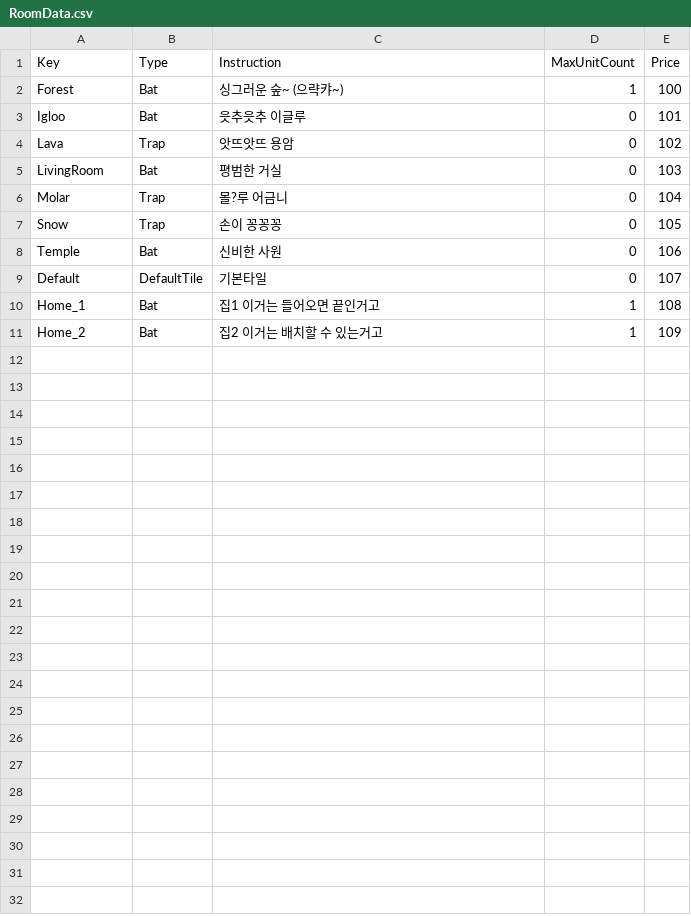
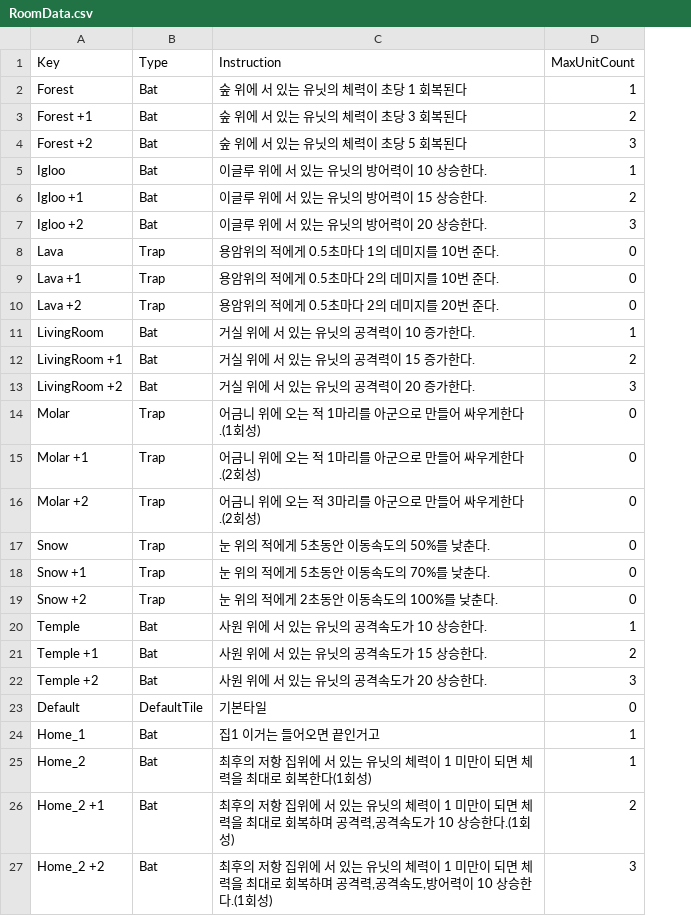
Before and after one commit to goodehd/MutantRampart, a CSV file: Assets/@Resources/Data/Excel/RoomData.csv, drawn as a sheet; removed rows and columns are numbered as before the commit, all else as after; the diff names each change by its address in the sheet, - before the commit and + after, or states it on an @@ line.

Commit message:
[fix] dataUpdate
데이터파일 업뎃

```diff
--- a/Assets/@Resources/Data/Excel/RoomData.csv
+++ b/Assets/@Resources/Data/Excel/RoomData.csv
-column E (Price), rows 2-11: 100 | 101 | 102 | 103 | 104 | 105 | 106 | 107 | 108 | 109
-C2 (Instruction): 싱그러운 숲~ (으략캬~)
+C2 (Instruction): 숲 위에 서 있는 유닛의 체력이 초당 1 회복된다
+row 3: Forest +1 | Bat | 숲 위에 서 있는 유닛의 체력이 초당 3 회복된다 | 2
+row 4: Forest +2 | Bat | 숲 위에 서 있는 유닛의 체력이 초당 5 회복된다 | 3
-C5 (Instruction): 읏추읏추 이글루
+C5 (Instruction): 이글루 위에 서 있는 유닛의 방어력이 10 상승한다.
-D5 (MaxUnitCount): 0
+D5 (MaxUnitCount): 1
+row 6: Igloo +1 | Bat | 이글루 위에 서 있는 유닛의 방어력이 15 상승한다. | 2
+row 7: Igloo +2 | Bat | 이글루 위에 서 있는 유닛의 방어력이 20 상승한다. | 3
-C8 (Instruction): 앗뜨앗뜨 용암
+C8 (Instruction): 용암위의 적에게 0.5초마다 1의 데미지를 10번 준다.
+row 9: Lava +1 | Trap | 용암위의 적에게 0.5초마다 2의 데미지를 10번 준다. | 0
+row 10: Lava +2 | Trap | 용암위의 적에게 0.5초마다 2의 데미지를 20번 준다. | 0
-C11 (Instruction): 평범한 거실
+C11 (Instruction): 거실 위에 서 있는 유닛의 공격력이 10 증가한다.
-D11 (MaxUnitCount): 0
+D11 (MaxUnitCount): 1
+row 12: LivingRoom +1 | Bat | 거실 위에 서 있는 유닛의 공격력이 15 증가한다. | 2
+row 13: LivingRoom +2 | Bat | 거실 위에 서 있는 유닛의 공격력이 20 증가한다. | 3
-C14 (Instruction): 몰?루 어금니
+C14 (Instruction): 어금니 위에 오는 적 1마리를 아군으로 만들어 싸우게한다.(1회성)
+row 15: Molar +1 | Trap | 어금니 위에 오는 적 1마리를 아군으로 만들어 싸우게한다.(2회성) | 0
+row 16: Molar +2 | Trap | 어금니 위에 오는 적 3마리를 아군으로 만들어 싸우게한다.(2회성) | 0
-C17 (Instruction): 손이 꽁꽁꽁
+C17 (Instruction): 눈 위의 적에게 5초동안 이동속도의 50%를 낮춘다.
+row 18: Snow +1 | Trap | 눈 위의 적에게 5초동안 이동속도의 70%를 낮춘다. | 0
+row 19: Snow +2 | Trap | 눈 위의 적에게 2초동안 이동속도의 100%를 낮춘다. | 0
-C20 (Instruction): 신비한 사원
+C20 (Instruction): 사원 위에 서 있는 유닛의 공격속도가 10 상승한다.
-D20 (MaxUnitCount): 0
+D20 (MaxUnitCount): 1
+row 21: Temple +1 | Bat | 사원 위에 서 있는 유닛의 공격속도가 15 상승한다. | 2
+row 22: Temple +2 | Bat | 사원 위에 서 있는 유닛의 공격속도가 20 상승한다. | 3
-C25 (Instruction): 집2 이거는 배치할 수 있는거고
+C25 (Instruction): 최후의 저항 집위에 서 있는 유닛의 체력이 1 미만이 되면 체력을 최대로 회복한다(1회성)
+row 26: Home_2 +1 | Bat | 최후의 저항 집위에 서 있는 유닛의 체력이 1 미만이 되면 체력을 최대로 회복하며 공격력,공격속도가 10 상승한다.(1회성) | 2
+row 27: Home_2 +2 | Bat | 최후의 저항 집위에 서 있는 유닛의 체력이 1 미만이 되면 체력을 최대로 회복하며 공격력,공격속도,방어력이 10 상승한다.(1회성) | 3
```
